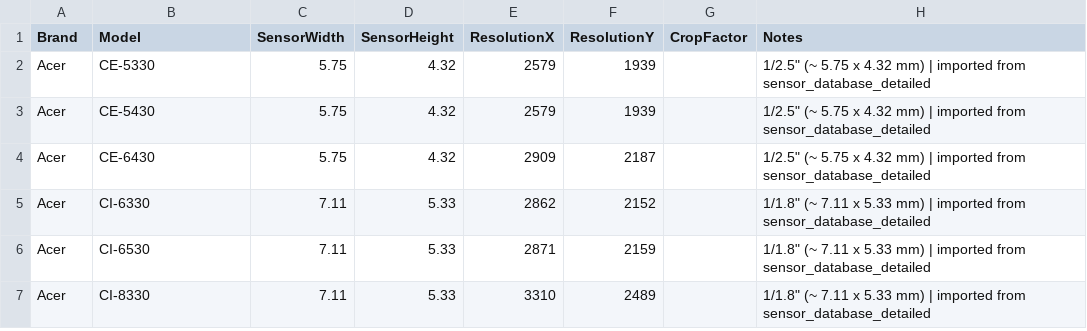
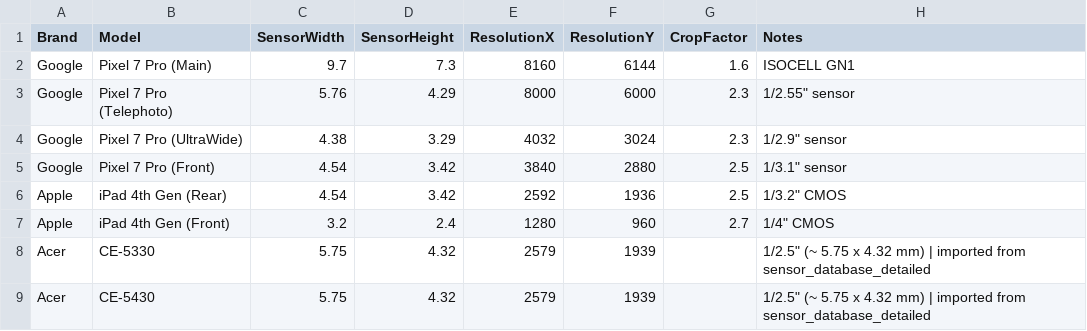
Before and after one commit to Limnmedia/limnlens, a CSV file: data/sensor_db.csv, drawn as a sheet; only a part is shown; the shorter side is filled out with more unchanged rows.

```diff
--- a/data/sensor_db.csv
+++ b/data/sensor_db.csv
@@ -1,2 +1,8 @@
 Brand,Model,SensorWidth,SensorHeight,ResolutionX,ResolutionY,CropFactor,Notes
+Google,Pixel 7 Pro (Main),9.7,7.3,8160,6144,1.6,ISOCELL GN1
+Google,Pixel 7 Pro (Telephoto),5.76,4.29,8000,6000,2.3,1/2.55" sensor
+Google,Pixel 7 Pro (UltraWide),4.38,3.29,4032,3024,2.3,1/2.9" sensor
+Google,Pixel 7 Pro (Front),4.54,3.42,3840,2880,2.5,1/3.1" sensor
+Apple,iPad 4th Gen (Rear),4.54,3.42,2592,1936,2.5,1/3.2" CMOS
+Apple,iPad 4th Gen (Front),3.2,2.4,1280,960,2.7,1/4" CMOS
 Acer,CE-5330,5.75,4.32,2579,1939,,"1/2.5"" (~ 5.75 x 4.32 mm) | imported from sensor_database_detailed"
```
Also changed, not shown: 31 other files.
